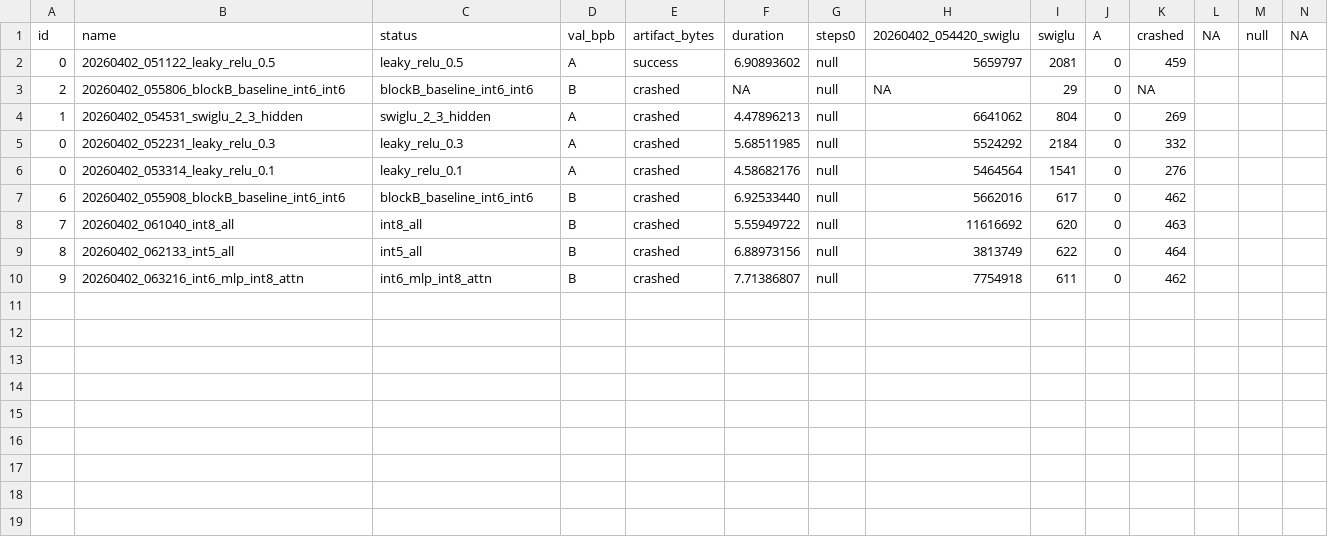
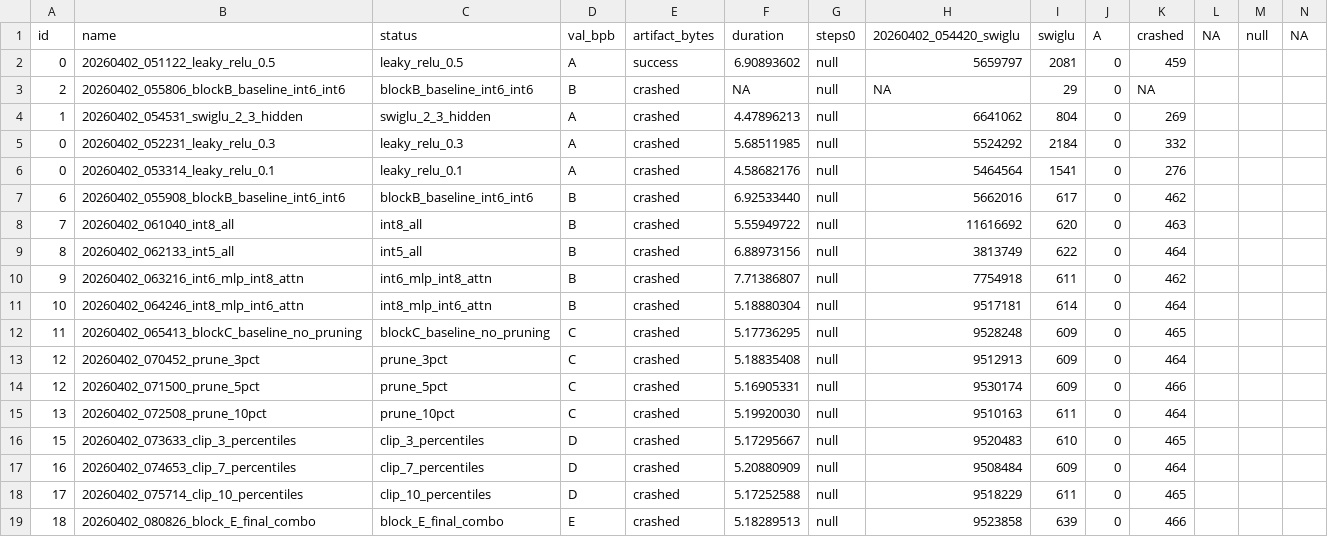
Before and after one commit to abi2024/parameter-golf, a CSV file: workspace/experiments/results.csv, drawn as a sheet; only a part is shown; rows hold the shown columns only; the diff names each change by its address in the sheet, - before the commit and + after, or states it on an @@ line.

Commit message:
complete: 19 experiments, 5 blocks, best bpb=1.6969 mid-train

```diff
--- a/workspace/experiments/results.csv
+++ b/workspace/experiments/results.csv
+row 11: 10 | 20260402_064246_int8_mlp_int6_attn | int8_mlp_int6_attn | B | crashed | 5.18880304 | null | 9517181 | 614 | 0 | 464
+row 12: 11 | 20260402_065413_blockC_baseline_no_pruning | blockC_baseline_no_pruning | C | crashed | 5.17736295 | null | 9528248 | 609 | 0 | 465
+row 13: 12 | 20260402_070452_prune_3pct | prune_3pct | C | crashed | 5.18835408 | null | 9512913 | 609 | 0 | 464
+row 14: 12 | 20260402_071500_prune_5pct | prune_5pct | C | crashed | 5.16905331 | null | 9530174 | 609 | 0 | 466
+row 15: 13 | 20260402_072508_prune_10pct | prune_10pct | C | crashed | 5.19920030 | null | 9510163 | 611 | 0 | 464
+row 16: 15 | 20260402_073633_clip_3_percentiles | clip_3_percentiles | D | crashed | 5.17295667 | null | 9520483 | 610 | 0 | 465
+row 17: 16 | 20260402_074653_clip_7_percentiles | clip_7_percentiles | D | crashed | 5.20880909 | null | 9508484 | 609 | 0 | 464
+row 18: 17 | 20260402_075714_clip_10_percentiles | clip_10_percentiles | D | crashed | 5.17252588 | null | 9518229 | 611 | 0 | 465
+row 19: 18 | 20260402_080826_block_E_final_combo | block_E_final_combo | E | crashed | 5.18289513 | null | 9523858 | 639 | 0 | 466
```
Also changed, not shown: 40 other files.
